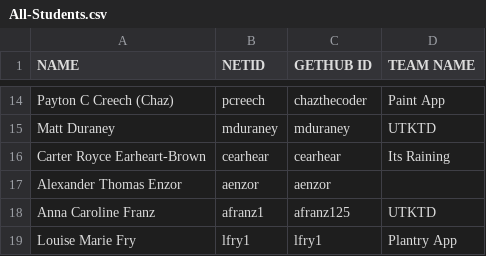
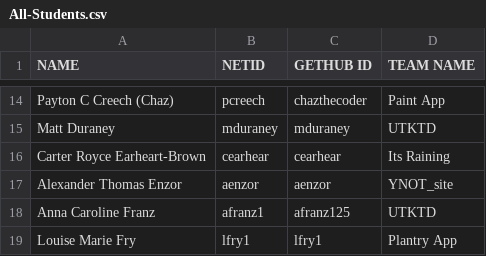
Before and after one commit to ttulsi01/students, a CSV file: All-Students.csv, drawn as a sheet; only a part is shown, gaps mark what is left out.

Commit message:
Update All-Students.csv

```diff
--- a/All-Students.csv
+++ b/All-Students.csv
@@ -16,3 +16,3 @@ Matt Duraney,mduraney,mduraney,UTKTD
 Carter Royce Earheart-Brown,cearhear,cearhear, Its Raining
-Alexander Thomas Enzor,aenzor,aenzor,
+Alexander Thomas Enzor,aenzor,aenzor,YNOT_site
 Anna Caroline Franz,afranz1,afranz125,UTKTD
```
